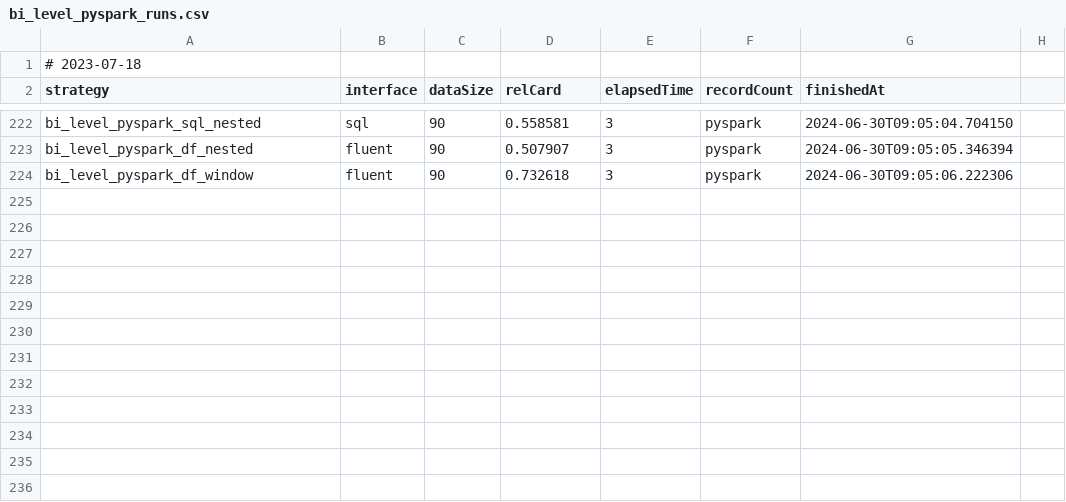
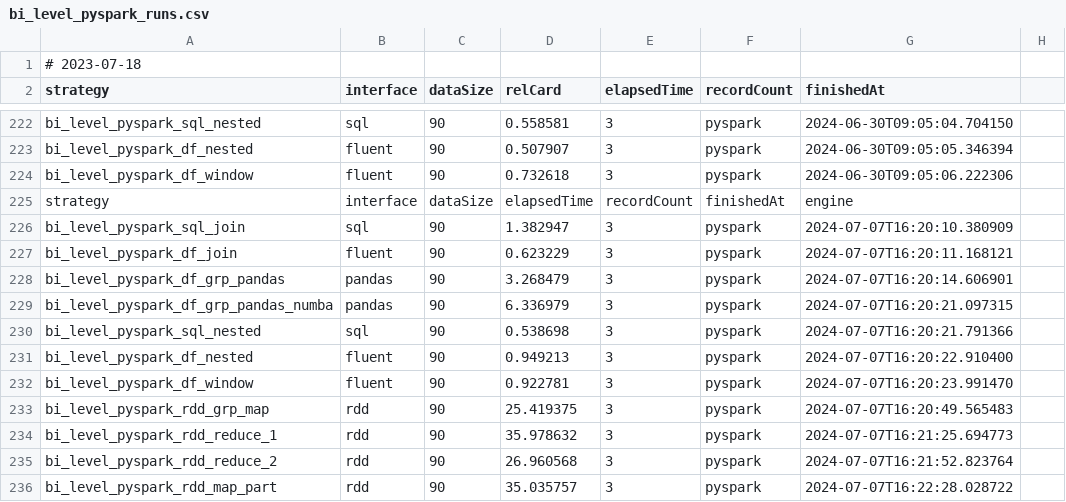
Before and after one commit to StevenDavisTechNotes/SparkAggregationMethods, a CSV file: SparkAggMethods_Python/Results/bi_level_pyspark_runs.csv, drawn as a sheet; only a part is shown, gaps mark what is left out; the diff names each change by its address in the sheet, - before the commit and + after, or states it on an @@ line.

```diff
--- a/SparkAggMethods_Python/Results/bi_level_pyspark_runs.csv
+++ b/SparkAggMethods_Python/Results/bi_level_pyspark_runs.csv
+row 225: strategy | interface | dataSize | elapsedTime | recordCount | finishedAt | engine
+row 226: bi_level_pyspark_sql_join | sql | 90 | 1.382947 | 3 | pyspark | 2024-07-07T16:20:10.380909
+row 227: bi_level_pyspark_df_join | fluent | 90 | 0.623229 | 3 | pyspark | 2024-07-07T16:20:11.168121
+row 228: bi_level_pyspark_df_grp_pandas | pandas | 90 | 3.268479 | 3 | pyspark | 2024-07-07T16:20:14.606901
+row 229: bi_level_pyspark_df_grp_pandas_numba | pandas | 90 | 6.336979 | 3 | pyspark | 2024-07-07T16:20:21.097315
+row 230: bi_level_pyspark_sql_nested | sql | 90 | 0.538698 | 3 | pyspark | 2024-07-07T16:20:21.791366
+row 231: bi_level_pyspark_df_nested | fluent | 90 | 0.949213 | 3 | pyspark | 2024-07-07T16:20:22.910400
+row 232: bi_level_pyspark_df_window | fluent | 90 | 0.922781 | 3 | pyspark | 2024-07-07T16:20:23.991470
+row 233: bi_level_pyspark_rdd_grp_map | rdd | 90 | 25.419375 | 3 | pyspark | 2024-07-07T16:20:49.565483
+row 234: bi_level_pyspark_rdd_reduce_1 | rdd | 90 | 35.978632 | 3 | pyspark | 2024-07-07T16:21:25.694773
+row 235: bi_level_pyspark_rdd_reduce_2 | rdd | 90 | 26.960568 | 3 | pyspark | 2024-07-07T16:21:52.823764
+row 236: bi_level_pyspark_rdd_map_part | rdd | 90 | 35.035757 | 3 | pyspark | 2024-07-07T16:22:28.028722
```
Also changed, not shown: SparkAggMethods_Python/Results/conditional_pyspark_runs.csv, SparkAggMethods_Python/Results/vanilla_dask_runs.csv, 47 other files.
